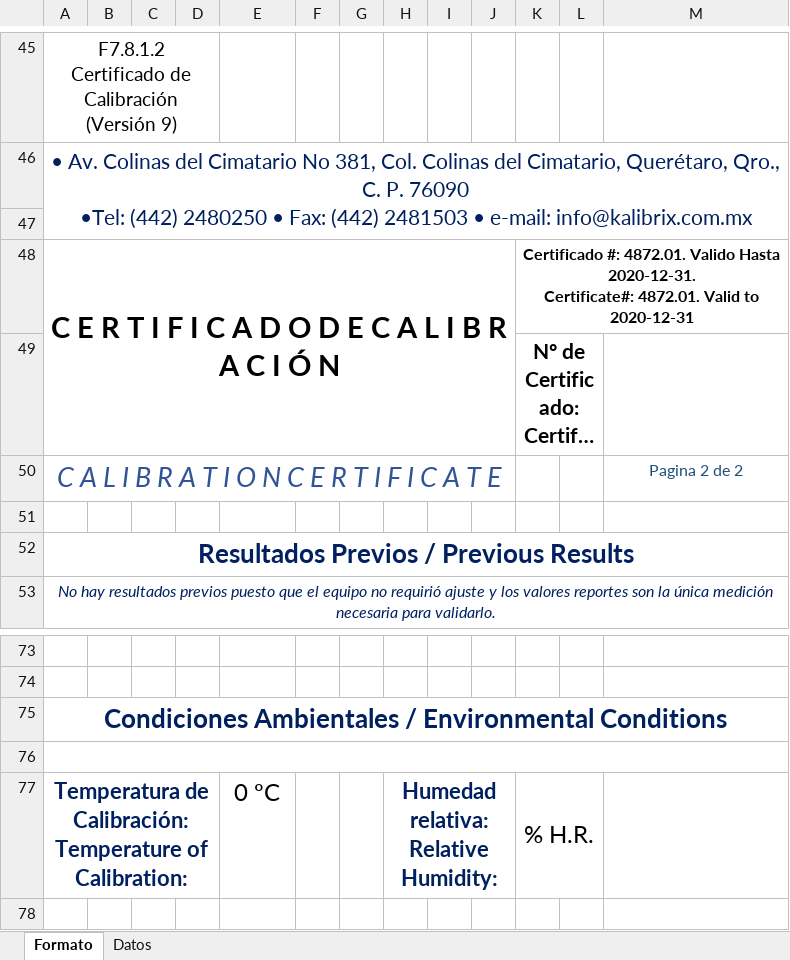
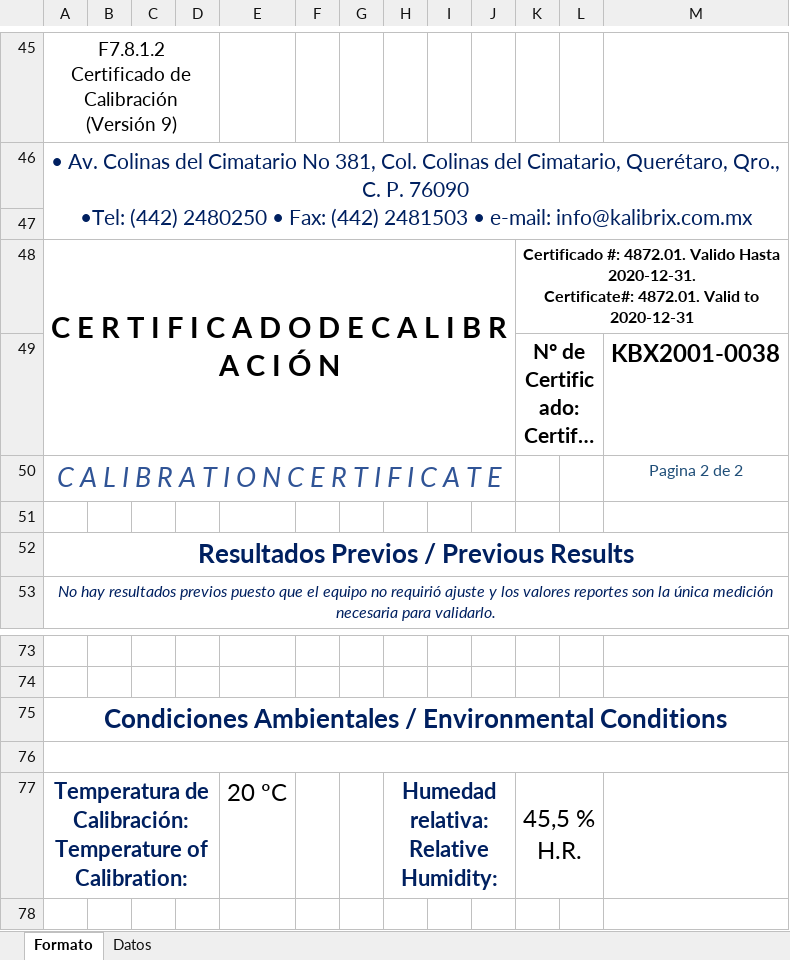
Before and after one commit to hocht/Kalibrix, an Excel workbook: GenerarCertificado.xlsm, sheet Formato, drawn as a sheet; only a part is shown, gaps mark what is left out; long unchanged cells end in …; values as stored, in another font and other column widths than the file's, no borders; charts and pictures not drawn; the diff covers the shown part only; the diff names each change by its address in the sheet, - before the commit and + after, or states it on an @@ line.

```diff
--- a/GenerarCertificado.xlsm (sheet Formato)
+++ b/GenerarCertificado.xlsm (sheet Formato)
-M49: (empty)
+M49: KBX2001-0038
-E77: 0 ºC
+E77: 20 ºC
-K77: % H.R.
+K77: 45,5 % H.R.
```
Also changed, not shown: 1 added row, 1 removed row and 13 edited cells elsewhere in this sheet, charts or pictures.
